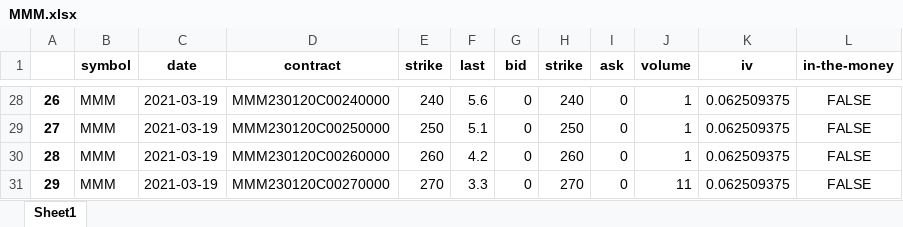
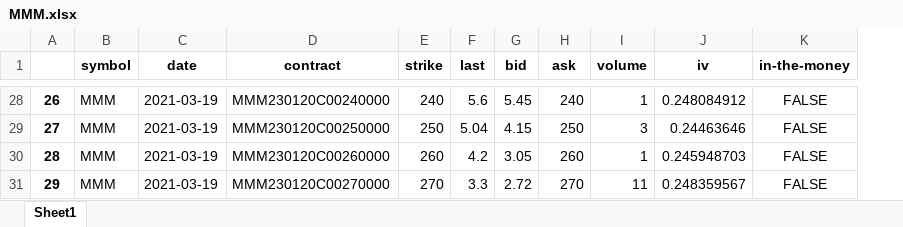
Before and after one commit to Moccazio/Portfolio_Selection, an Excel workbook: data/option_data/call/MMM.xlsx, sheet Sheet1, drawn as a sheet; only a part is shown, gaps mark what is left out; values as stored, in another font and other column widths than the file's, no borders; removed rows and columns are numbered as before the commit, all else as after; the diff covers the shown part only; the diff names each change by its address in the sheet, - before the commit and + after, or states it on an @@ line.

```diff
--- a/data/option_data/call/MMM.xlsx (sheet Sheet1)
+++ b/data/option_data/call/MMM.xlsx (sheet Sheet1)
-column I (ask), rows 28-31: all 0
-H1: strike
+H1: ask
-G28 (bid): 0
+G28 (bid): 5.45
-J28 (iv): 0.062509375
+J28 (iv): 0.248084912
-F29 (last): 5.1
+F29 (last): 5.04
-G29 (bid): 0
+G29 (bid): 4.15
-I29 (volume): 1
+I29 (volume): 3
-J29 (iv): 0.062509375
+J29 (iv): 0.24463646
-G30 (bid): 0
+G30 (bid): 3.05
-J30 (iv): 0.062509375
+J30 (iv): 0.245948703
-G31 (bid): 0
+G31 (bid): 2.72
-J31 (iv): 0.062509375
+J31 (iv): 0.248359567
```
Also changed, not shown: 59 edited cells elsewhere in this sheet.
